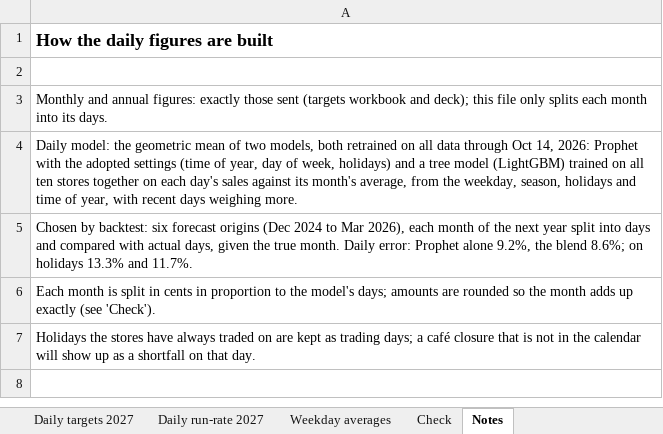
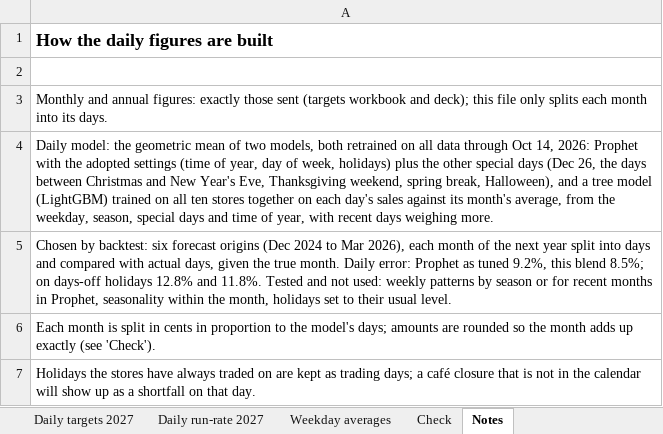
Before and after one commit to MRE-GA/parakeet_forecasts, an Excel workbook: daily/outputs/Parakeet_2027_Daily_Forecast.xlsx, sheet Notes, drawn as a sheet; values as stored, in another font and other column widths than the file's, no borders; the diff names each change by its address in the sheet, - before the commit and + after, or states it on an @@ line.

```diff
--- a/daily/outputs/Parakeet_2027_Daily_Forecast.xlsx (sheet Notes)
+++ b/daily/outputs/Parakeet_2027_Daily_Forecast.xlsx (sheet Notes)
-A4: …week, holidays) and a tree model (LightGBM) trained on all ten stores together on each day's sales against its month's average, from the weekday, season, holidays and time…
+A4: …week, holidays) plus the other special days (Dec 26, the days between Christmas and New Year's Eve, Thanksgiving weekend, spring break, Halloween), and a tree model (LightGBM) trained on all ten stores together on each day's sales against its month's average, from the weekday, season, special days and time…
-A5: …error: Prophet alone 9.2%, the blend 8.6%; on holidays 13.3% and 11.7%.
+A5: …error: Prophet as tuned 9.2%, this blend 8.5%; on days-off holidays 12.8% and 11.8%. Tested and not used: weekly patterns by season or for recent months in Prophet, seasonality within the month, holidays set to their usual level.
```
Also changed, not shown: sheet Daily run-rate 2027, sheet Daily targets 2027, sheet Weekday averages, 11 other files.
